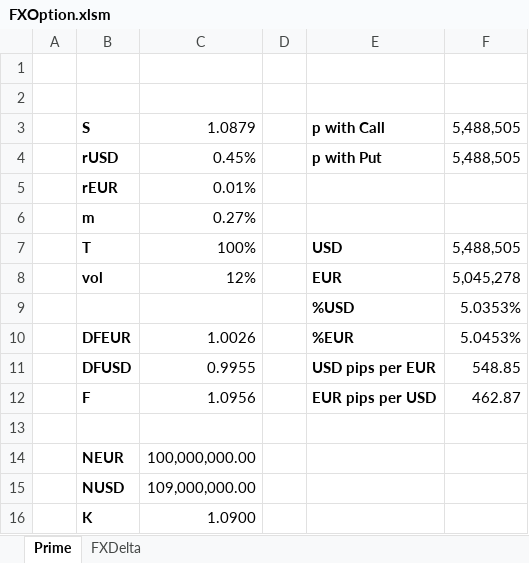
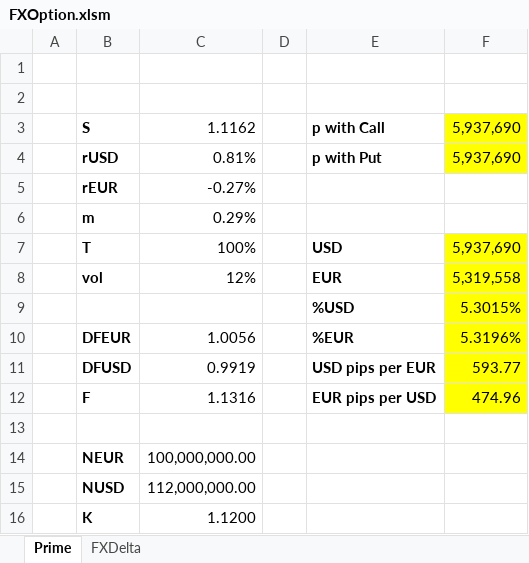
Before and after one commit to rguillemot/Formation_Finance, an Excel workbook: Forex_Credit_Equity/excel/FXOption.xlsm, sheet Prime, drawn as a sheet; values as stored, in another font and other column widths than the file's, no borders; the diff names each change by its address in the sheet, - before the commit and + after, or states it on an @@ line.

```diff
--- a/Forex_Credit_Equity/excel/FXOption.xlsm (sheet Prime)
+++ b/Forex_Credit_Equity/excel/FXOption.xlsm (sheet Prime)
-C3: 1.0879
+C3: 1.1162
-F3:F4: 5,488,505
+F3:F4: 5,937,690
-F3:F4 fill: none
+F3:F4 fill: #FFFF00
-C4: 0.45%
+C4: 0.81%
-C5: 0.01%
+C5: -0.27%
-C6: 0.27%
+C6: 0.29%
-F7: 5,488,505
+F7: 5,937,690
-F7:F12 fill: none
+F7:F12 fill: #FFFF00
-F8: 5,045,278
+F8: 5,319,558
-F9: 5.0353%
+F9: 5.3015%
-C10: 1.0026
+C10: 1.0056
-F10: 5.0453%
+F10: 5.3196%
-C11: 0.9955
+C11: 0.9919
-F11: 548.85
+F11: 593.77
-C12: 1.0956
+C12: 1.1316
-F12: 462.87
+F12: 474.96
-C15: 109,000,000.00
+C15: 112,000,000.00
-C16: 1.0900
+C16: 1.1200
```
Also changed, not shown: sheet FXDelta, Forex_Credit_Equity/excel/Exercice_PositionDeChange.xlsm, Forex_Credit_Equity/excel/Exercice_PositionDeChange_vide.xlsm, 16 other files.
